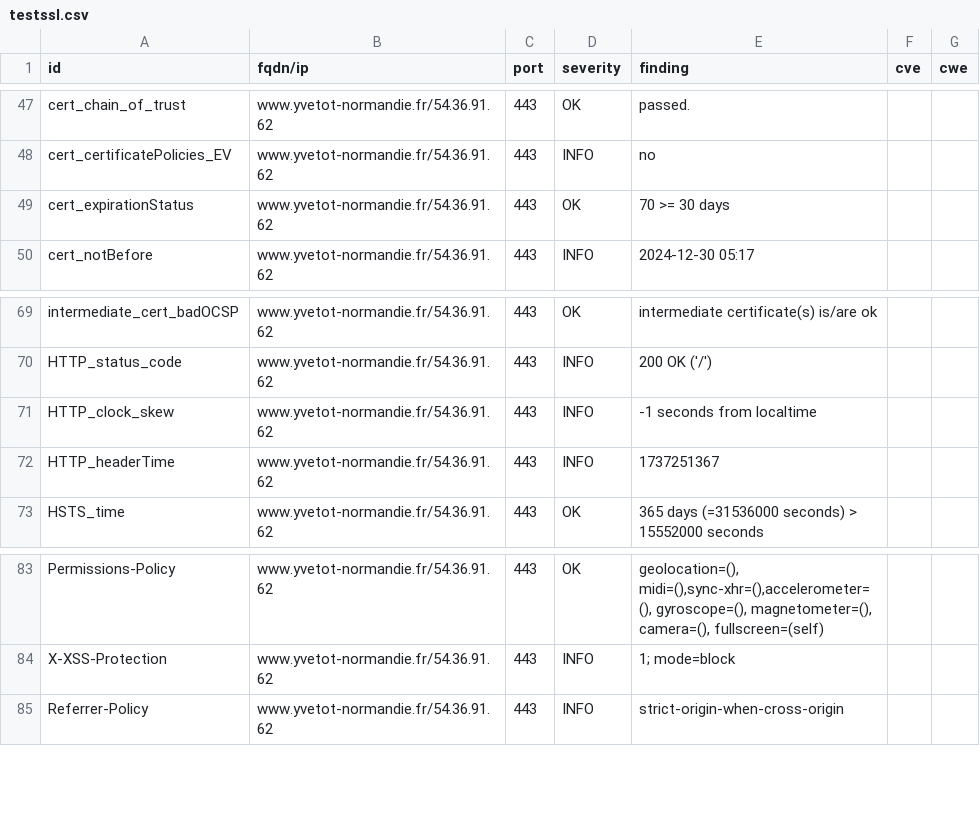
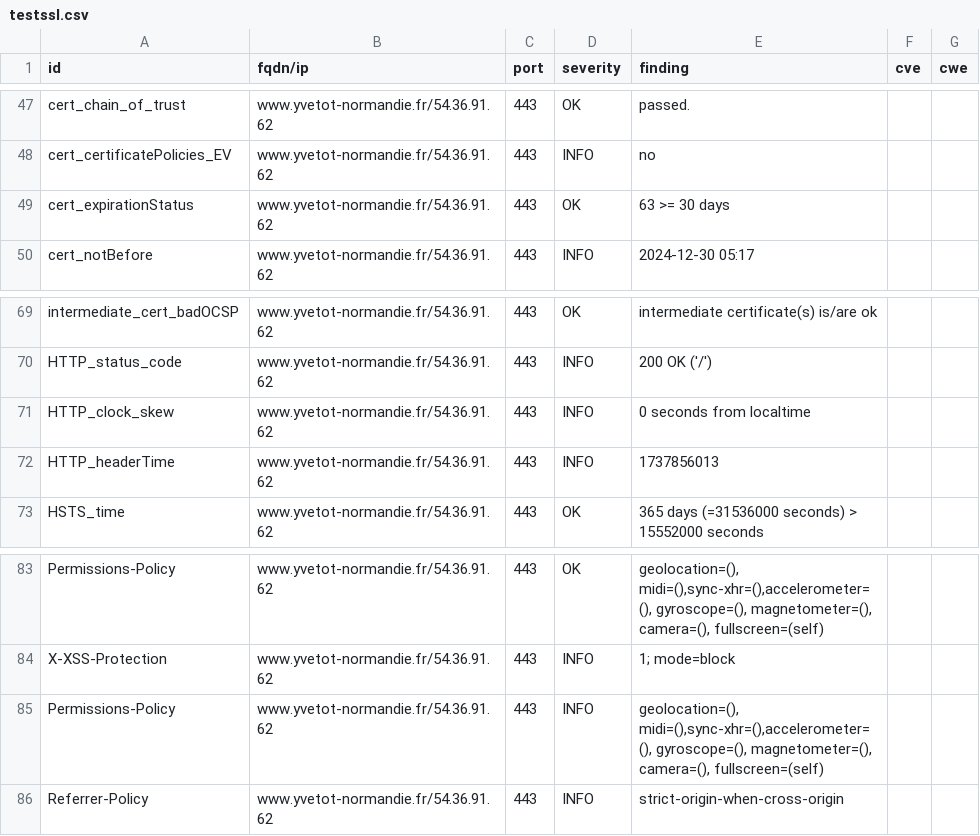
Before and after one commit to CDC-Yvetot-Normandie/dashlord, a CSV file: results/aHR0cHM6Ly93d3cueXZldG90LW5vcm1hbmRpZS5mcg==/testssl.csv, drawn as a sheet; only a part is shown, gaps mark what is left out.

```diff
--- a/results/aHR0cHM6Ly93d3cueXZldG90LW5vcm1hbmRpZS5mcg==/testssl.csv
+++ b/results/aHR0cHM6Ly93d3cueXZldG90LW5vcm1hbmRpZS5mcg==/testssl.csv
@@ -48,3 +48,3 @@
 "cert_certificatePolicies_EV","www.yvetot-normandie.fr/54.36.91.62","443","INFO","no","",""
-"cert_expirationStatus","www.yvetot-normandie.fr/54.36.91.62","443","OK","70 >= 30 days","",""
+"cert_expirationStatus","www.yvetot-normandie.fr/54.36.91.62","443","OK","63 >= 30 days","",""
 "cert_notBefore","www.yvetot-normandie.fr/54.36.91.62","443","INFO","2024-12-30 05:17","",""
@@ -70,4 +70,4 @@
 "HTTP_status_code","www.yvetot-normandie.fr/54.36.91.62","443","INFO","200 OK ('/')","",""
-"HTTP_clock_skew","www.yvetot-normandie.fr/54.36.91.62","443","INFO","-1 seconds from localtime","",""
-"HTTP_headerTime","www.yvetot-normandie.fr/54.36.91.62","443","INFO","1737251367","",""
+"HTTP_clock_skew","www.yvetot-normandie.fr/54.36.91.62","443","INFO","0 seconds from localtime","",""
+"HTTP_headerTime","www.yvetot-normandie.fr/54.36.91.62","443","INFO","1737856013","",""
 "HSTS_time","www.yvetot-normandie.fr/54.36.91.62","443","OK","365 days (=31536000 seconds) > 15552000 seconds","",""
@@ -84,2 +84,3 @@
 "X-XSS-Protection","www.yvetot-normandie.fr/54.36.91.62","443","INFO","1; mode=block","",""
+"Permissions-Policy","www.yvetot-normandie.fr/54.36.91.62","443","INFO","geolocation=(), midi=(),sync-xhr=(),accelerometer=(), gyroscope=(), magnetometer=(), camera=(), fullscreen=(self)","",""
 "Referrer-Policy","www.yvetot-normandie.fr/54.36.91.62","443","INFO","strict-origin-when-cross-origin","",""
```
Also changed, not shown: 6 other files.
